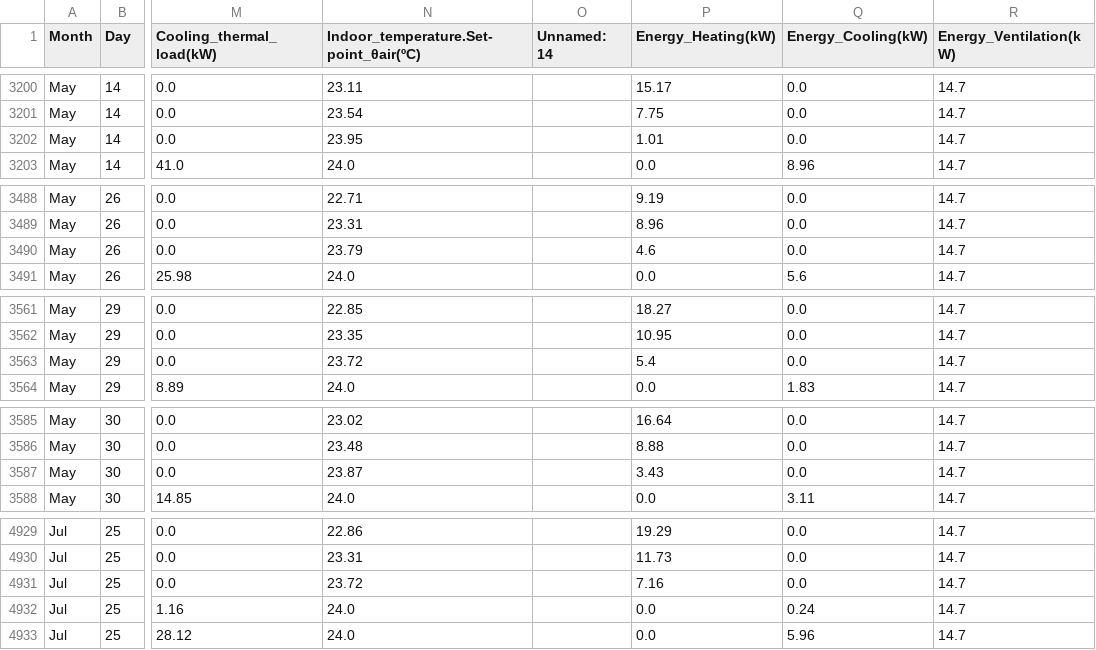
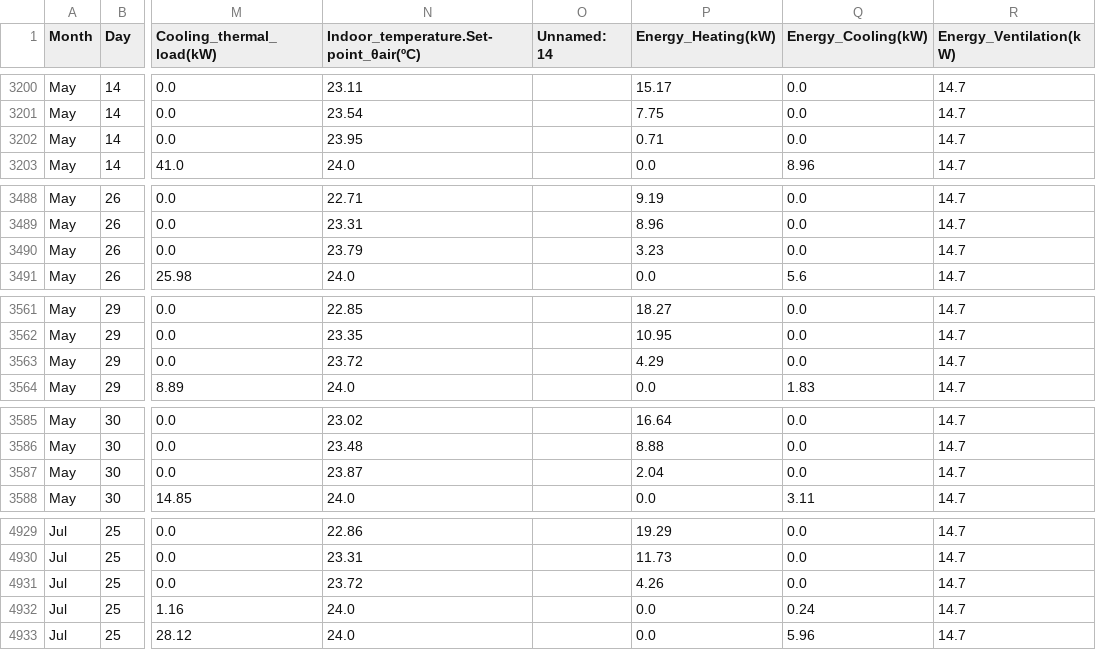
Before and after one commit to SNaylor12543/Variable_Output_Temperature_Heat_Pump, a CSV file: Data/Output-Alt2.csv, drawn as a sheet; only a part is shown, gaps mark what is left out; the diff covers the shown part only; the diff names each change by its address in the sheet, - before the commit and + after, or states it on an @@ line.

```diff
--- a/Data/Output-Alt2.csv
+++ b/Data/Output-Alt2.csv
-P3202 (Energy_Heating(kW)): 1.01
+P3202 (Energy_Heating(kW)): 0.71
-P3490 (Energy_Heating(kW)): 4.6
+P3490 (Energy_Heating(kW)): 3.23
-P3563 (Energy_Heating(kW)): 5.4
+P3563 (Energy_Heating(kW)): 4.29
-P3587 (Energy_Heating(kW)): 3.43
+P3587 (Energy_Heating(kW)): 2.04
-P4931 (Energy_Heating(kW)): 7.16
+P4931 (Energy_Heating(kW)): 4.26
```
Also changed, not shown: 16 edited cells elsewhere in this file, Data/Heat_Pump/EAHV-M1500-YCL(-N)/Heating_10C.csv, 3 other files.
